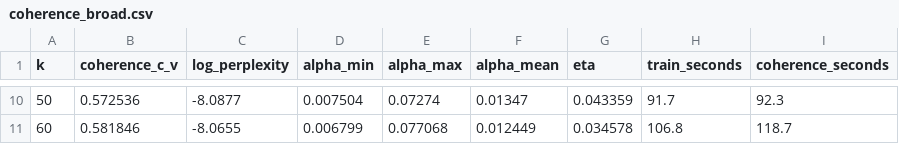
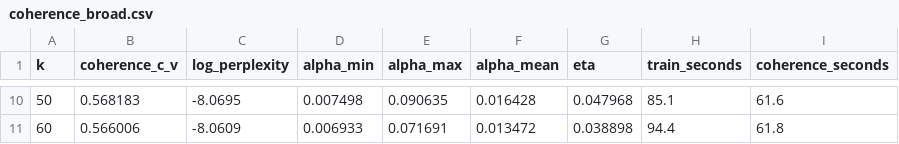
Before and after one commit to zdenizg/thesis, a CSV file: lda/reports/coherence_broad.csv, drawn as a sheet; only a part is shown, gaps mark what is left out; the diff covers the shown part only.

```diff
--- a/lda/reports/coherence_broad.csv
+++ b/lda/reports/coherence_broad.csv
@@ -10,2 +10,2 @@ k,coherence_c_v,log_perplexity,alpha_min,alpha_max,alpha_mean,eta,train_seconds,
-50,0.572536,-8.0877,0.007504,0.07274,0.01347,0.043359,91.7,92.3
-60,0.581846,-8.0655,0.006799,0.077068,0.012449,0.034578,106.8,118.7
+50,0.568183,-8.0695,0.007498,0.090635,0.016428,0.047968,85.1,61.6
+60,0.566006,-8.0609,0.006933,0.071691,0.013472,0.038898,94.4,61.8
```
Also changed, not shown: 64 edited cells elsewhere in this file, lda/reports/coherence_fine.csv, 6 other files.
